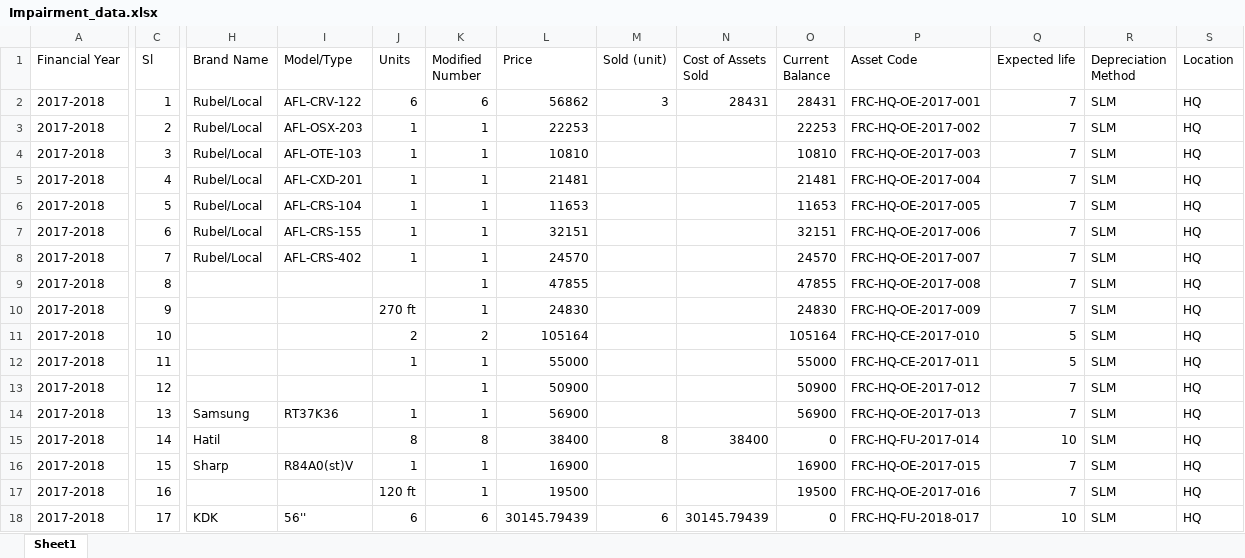
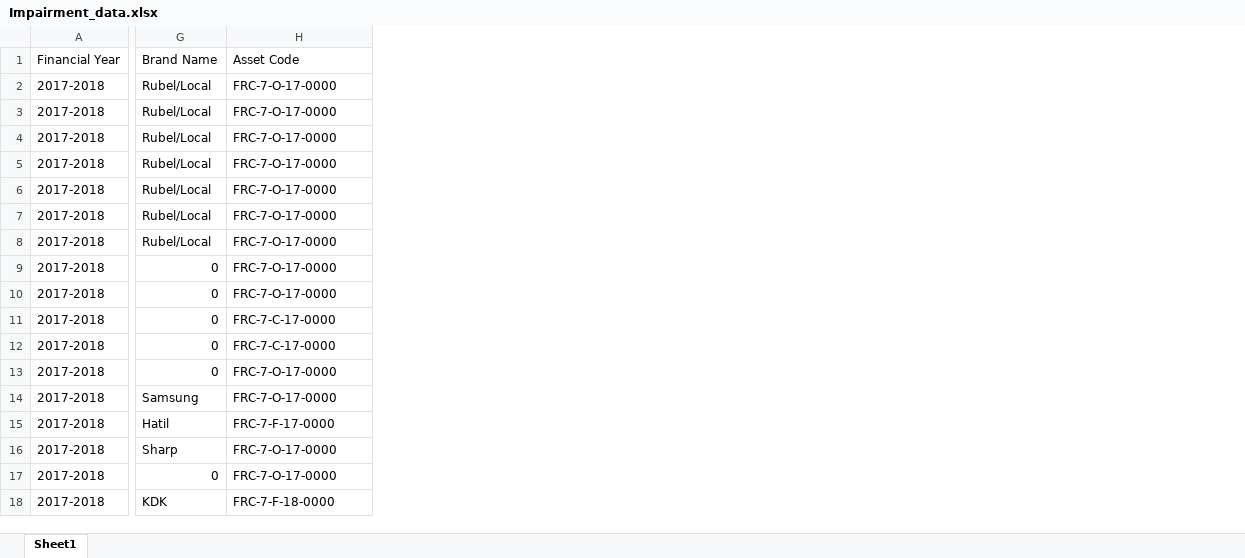
Before and after one commit to ANIKFRCBD/AFAR_NEW_VERSION, an Excel workbook: afar_project/csv_path/sample/Impairment_data.xlsx, sheet Sheet1, drawn as a sheet; only a part is shown, gaps mark what is left out; values as stored, in another font and other column widths than the file's, no cell formats; removed rows and columns are numbered as before the commit, all else as after; the diff covers the shown part only; the diff names each change by its address in the sheet, - before the commit and + after, or states it on an @@ line.

```diff
--- a/afar_project/csv_path/sample/Impairment_data.xlsx (sheet Sheet1)
+++ b/afar_project/csv_path/sample/Impairment_data.xlsx (sheet Sheet1)
-column C (Sl), rows 2-18: 1 | 2 | 3 | 4 | 5 | 6 | 7 | 8 | 9 | 10 | 11 | 12 | 13 | 14 | 15 | 16 | 17
-column I (Model/Type), rows 2-18: AFL-CRV-122 | AFL-OSX-203 | AFL-OTE-103 | AFL-CXD-201 | AFL-CRS-104 | AFL-CRS-155 | AFL-CRS-402 |  |  |  |  |  | RT37K36 |  | R84A0(st)V |  | 56''
-column J (Units), rows 2-18: 6 | 1 | 1 | 1 | 1 | 1 | 1 |  | 270 ft | 2 | 1 |  | 1 | 8 | 1 | 120 ft | 6
-column K (Modified Number), rows 2-18: 6 | 1 | 1 | 1 | 1 | 1 | 1 | 1 | 1 | 2 | 1 | 1 | 1 | 8 | 1 | 1 | 6
-column L (Price), rows 2-18: 56862 | 22253 | 10810 | 21481 | 11653 | 32151 | 24570 | 47855 | 24830 | 105164 | 55000 | 50900 | 56900 | 38400 | 16900 | 19500 | 30145.79439
-column M (Sold (unit)), rows 2-18: 3 |  |  |  |  |  |  |  |  |  |  |  |  | 8 |  |  | 6
-column N (Cost of Assets Sold), rows 2-18: 28431 |  |  |  |  |  |  |  |  |  |  |  |  | 38400 |  |  | 30145.79439
-column O (Current Balance), rows 2-18: 28431 | 22253 | 10810 | 21481 | 11653 | 32151 | 24570 | 47855 | 24830 | 105164 | 55000 | 50900 | 56900 | 0 | 16900 | 19500 | 0
-column Q (Expected life), rows 2-18: 7 | 7 | 7 | 7 | 7 | 7 | 7 | 7 | 7 | 5 | 5 | 7 | 7 | 10 | 7 | 7 | 10
-column R (Depreciation Method), rows 2-18: all SLM
-column S (Location), rows 2-18: all HQ
-H2 (Asset Code): FRC-HQ-OE-2017-001
+H2 (Asset Code): FRC-7-O-17-0000
-H3 (Asset Code): FRC-HQ-OE-2017-002
+H3 (Asset Code): FRC-7-O-17-0000
-H4 (Asset Code): FRC-HQ-OE-2017-003
+H4 (Asset Code): FRC-7-O-17-0000
-H5 (Asset Code): FRC-HQ-OE-2017-004
+H5 (Asset Code): FRC-7-O-17-0000
-H6 (Asset Code): FRC-HQ-OE-2017-005
+H6 (Asset Code): FRC-7-O-17-0000
-H7 (Asset Code): FRC-HQ-OE-2017-006
+H7 (Asset Code): FRC-7-O-17-0000
-H8 (Asset Code): FRC-HQ-OE-2017-007
+H8 (Asset Code): FRC-7-O-17-0000
-G9:G13 (Brand Name): (empty)
+G9:G13 (Brand Name): 0
-H9 (Asset Code): FRC-HQ-OE-2017-008
+H9 (Asset Code): FRC-7-O-17-0000
-H10 (Asset Code): FRC-HQ-OE-2017-009
+H10 (Asset Code): FRC-7-O-17-0000
-H11 (Asset Code): FRC-HQ-CE-2017-010
+H11 (Asset Code): FRC-7-C-17-0000
-H12 (Asset Code): FRC-HQ-CE-2017-011
+H12 (Asset Code): FRC-7-C-17-0000
-H13 (Asset Code): FRC-HQ-OE-2017-012
+H13 (Asset Code): FRC-7-O-17-0000
-H14 (Asset Code): FRC-HQ-OE-2017-013
+H14 (Asset Code): FRC-7-O-17-0000
-H15 (Asset Code): FRC-HQ-FU-2017-014
+H15 (Asset Code): FRC-7-F-17-0000
-H16 (Asset Code): FRC-HQ-OE-2017-015
+H16 (Asset Code): FRC-7-O-17-0000
-G17 (Brand Name): (empty)
+G17 (Brand Name): 0
-H17 (Asset Code): FRC-HQ-OE-2017-016
+H17 (Asset Code): FRC-7-O-17-0000
-H18 (Asset Code): FRC-HQ-FU-2018-017
+H18 (Asset Code): FRC-7-F-18-0000
```
Also changed, not shown: 5 added columns, 3 removed columns and 563 edited cells elsewhere in this sheet, cell formats, afar_project/csv_path/sample/asset_registerxxx.xlsx, 1 other file.
